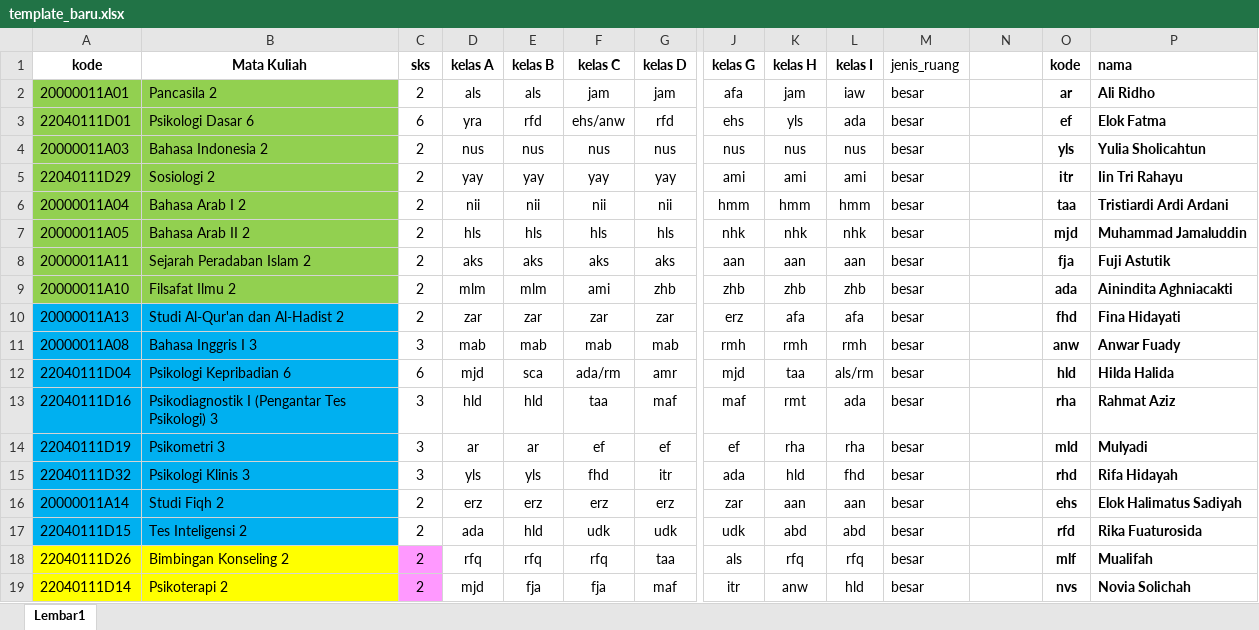
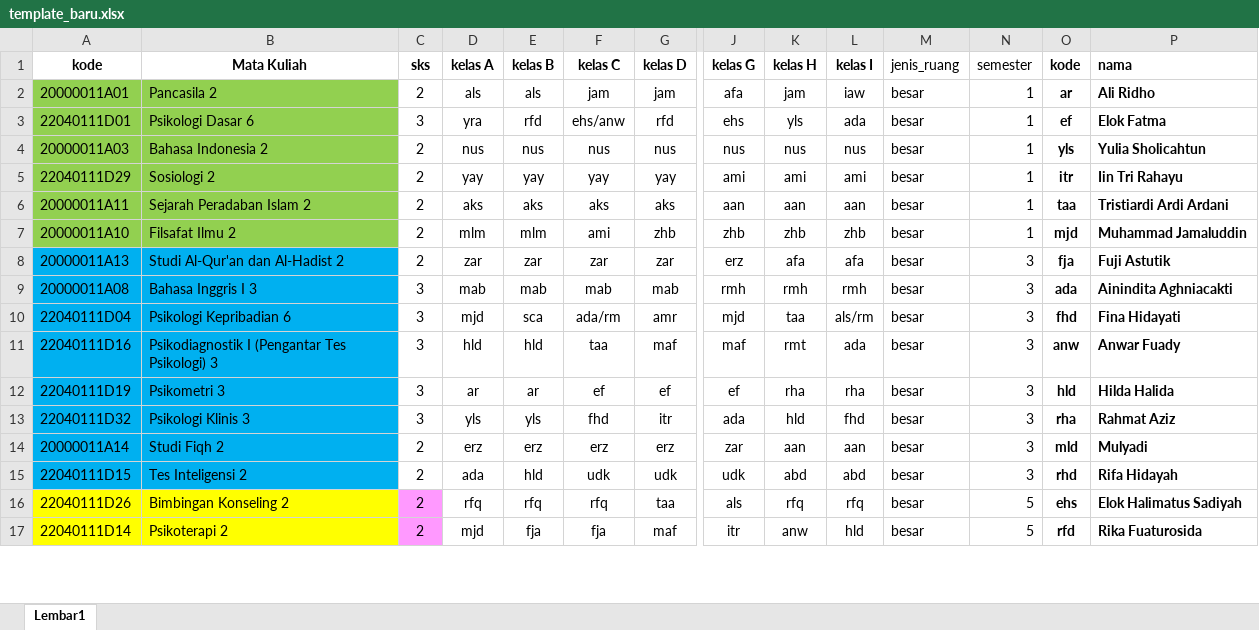
Before and after one commit to asrulmaaliy26/standar-sistem-sekolah-by-google, an Excel workbook: public/templates/template_baru.xlsx, sheet Lembar1, drawn as a sheet; only a part is shown, gaps mark what is left out; values as stored, in another font and other column widths than the file's, no borders; removed rows and columns are numbered as before the commit, all else as after; rows hold the shown columns only; the diff covers the shown part only; the diff names each change by its address in the sheet, - before the commit and + after, or states it on an @@ line.

```diff
--- a/public/templates/template_baru.xlsx (sheet Lembar1)
+++ b/public/templates/template_baru.xlsx (sheet Lembar1)
-N1: (empty)
+N1: semester
-N2:N5 (semester): (empty)
+N2:N5 (semester): 1
-C3 (sks): 6
+C3 (sks): 3
-row 6: 20000011A04 | Bahasa Arab I 2 | 2 | nii | nii | nii | nii | hmm | hmm | hmm | besar |  | taa | Tristiardi Ardi Ardani
-row 7: 20000011A05 | Bahasa Arab II 2 | 2 | hls | hls | hls | hls | nhk | nhk | nhk | besar |  | mjd | Muhammad Jamaluddin
-N6:N7 (semester): (empty)
+N6:N7 (semester): 1
-O6 (kode): fja
+O6 (kode): taa
-P6 (nama): Fuji Astutik
+P6 (nama): Tristiardi Ardi Ardani
-O7 (kode): ada
+O7 (kode): mjd
-P7 (nama): Ainindita Aghniacakti
+P7 (nama): Muhammad Jamaluddin
-N8:N15 (semester): (empty)
+N8:N15 (semester): 3
-O8 (kode): fhd
+O8 (kode): fja
-P8 (nama): Fina Hidayati
+P8 (nama): Fuji Astutik
-O9 (kode): anw
+O9 (kode): ada
-P9 (nama): Anwar Fuady
+P9 (nama): Ainindita Aghniacakti
-C10 (sks): 6
+C10 (sks): 3
-O10 (kode): hld
+O10 (kode): fhd
-P10 (nama): Hilda Halida
+P10 (nama): Fina Hidayati
-O11 (kode): rha
+O11 (kode): anw
-P11 (nama): Rahmat Aziz
+P11 (nama): Anwar Fuady
-O12 (kode): mld
+O12 (kode): hld
-P12 (nama): Mulyadi
+P12 (nama): Hilda Halida
-O13 (kode): rhd
+O13 (kode): rha
-P13 (nama): Rifa Hidayah
+P13 (nama): Rahmat Aziz
-O14 (kode): ehs
+O14 (kode): mld
-P14 (nama): Elok Halimatus Sadiyah
+P14 (nama): Mulyadi
-O15 (kode): rfd
+O15 (kode): rhd
-P15 (nama): Rika Fuaturosida
+P15 (nama): Rifa Hidayah
-N16:N17 (semester): (empty)
+N16:N17 (semester): 5
-O16 (kode): mlf
+O16 (kode): ehs
-P16 (nama): Mualifah
+P16 (nama): Elok Halimatus Sadiyah
-O17 (kode): nvs
+O17 (kode): rfd
-P17 (nama): Novia Solichah
+P17 (nama): Rika Fuaturosida
```
Also changed, not shown: 4 added rows, 2 removed rows, 70 edited cells and cell formats elsewhere in this sheet, template baru.xlsx, 9 other files.
